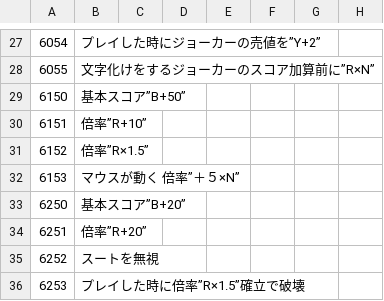
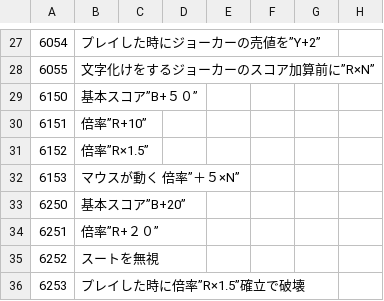
Before and after one commit to Salre000/rougehand, a CSV file: Roguehand/Assets/Resources/takumi/StringMaster/BuffMaster.csv, drawn as a sheet; only a part is shown, gaps mark what is left out.

```diff
--- a/Roguehand/Assets/Resources/takumi/StringMaster/BuffMaster.csv
+++ b/Roguehand/Assets/Resources/takumi/StringMaster/BuffMaster.csv
@@ -28,3 +28,3 @@
 6055,文字化けをするジョーカーのスコア加算前に”R×N”,,,,,,
-6150,基本スコア”B+50”,,,,,,
+6150,基本スコア”B+５０”,,,,,,
 6151,倍率”R+10”,,,,,,
@@ -33,3 +33,3 @@
 6250,基本スコア”B+20”,,,,,,
-6251,倍率”R+20”,,,,,,
+6251,倍率”R+２０”,,,,,,
 6252,スートを無視,,,,,,
```
Also changed, not shown: 6 other files.
